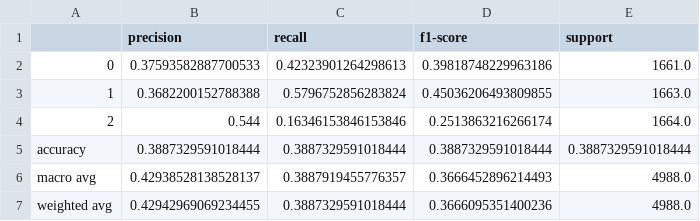
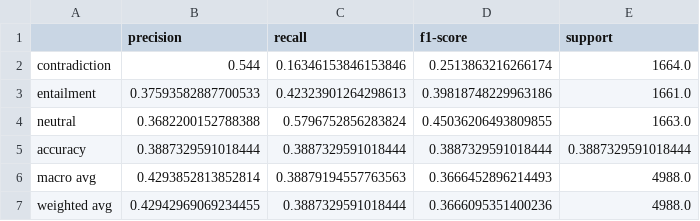
Before and after one commit to UnitedSnakes/xtreme, a CSV file: results/FLAN_UL2/xnli/metrics/cr_/bg_classification_report.csv, drawn as a sheet.

```diff
--- a/results/FLAN_UL2/xnli/metrics/cr_/bg_classification_report.csv
+++ b/results/FLAN_UL2/xnli/metrics/cr_/bg_classification_report.csv
@@ -1,7 +1,7 @@
 ,precision,recall,f1-score,support
-0,0.37593582887700533,0.42323901264298613,0.39818748229963186,1661.0
-1,0.3682200152788388,0.5796752856283824,0.45036206493809855,1663.0
-2,0.544,0.16346153846153846,0.2513863216266174,1664.0
+contradiction,0.544,0.16346153846153846,0.2513863216266174,1664.0
+entailment,0.37593582887700533,0.42323901264298613,0.39818748229963186,1661.0
+neutral,0.3682200152788388,0.5796752856283824,0.45036206493809855,1663.0
 accuracy,0.3887329591018444,0.3887329591018444,0.3887329591018444,0.3887329591018444
-macro avg,0.42938528138528137,0.3887919455776357,0.3666452896214493,4988.0
+macro avg,0.4293852813852814,0.38879194557763563,0.3666452896214493,4988.0
 weighted avg,0.42942969069234455,0.3887329591018444,0.3666095351400236,4988.0
```
Also changed, not shown: results/FLAN_UL2/xnli/metrics/cr_/ar_classification_report.csv, results/FLAN_UL2/xnli/metrics/cr_/de_classification_report.csv, 28 other files.
